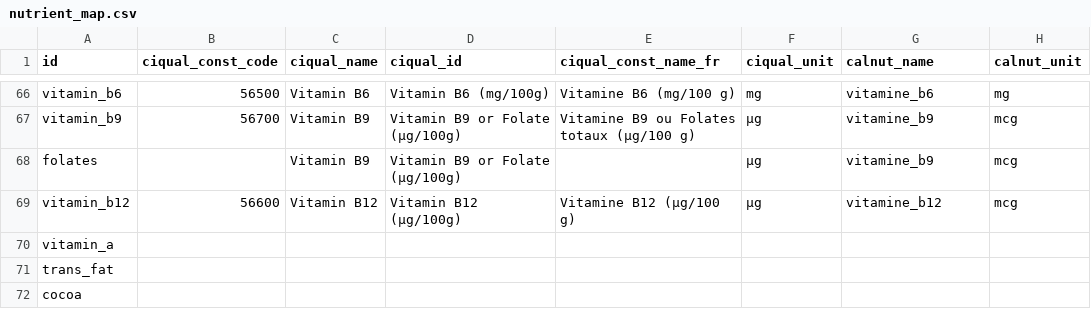
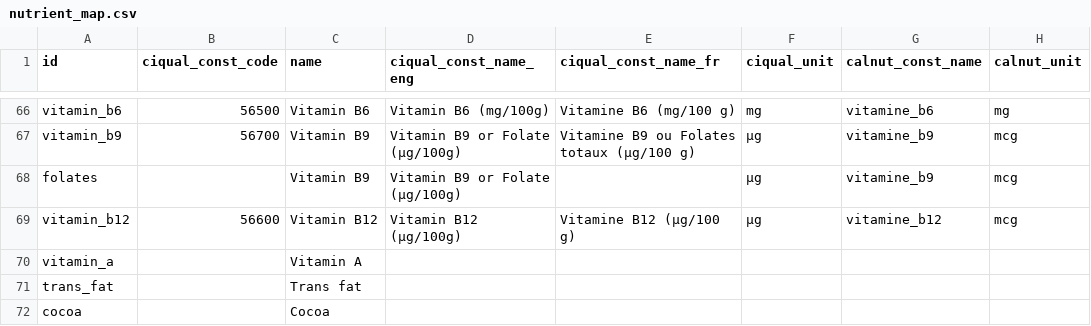
Before and after one commit to albertaillet/diet-optimization, a CSV file: data/nutrient_map.csv, drawn as a sheet; only a part is shown, gaps mark what is left out; the diff names each change by its address in the sheet, - before the commit and + after, or states it on an @@ line.

Commit message:
rename calnut_name to calnut_const_name and ciqual_id to ciqual_const_name_eng and ciqual_name to name

```diff
--- a/data/nutrient_map.csv
+++ b/data/nutrient_map.csv
-C1: ciqual_name
+C1: name
-D1: ciqual_id
+D1: ciqual_const_name_eng
-G1: calnut_name
+G1: calnut_const_name
-C70 (name): (empty)
+C70 (name): Vitamin A
-C71 (name): (empty)
+C71 (name): Trans fat
-C72 (name): (empty)
+C72 (name): Cocoa
```
Also changed, not shown: 7 other files.
